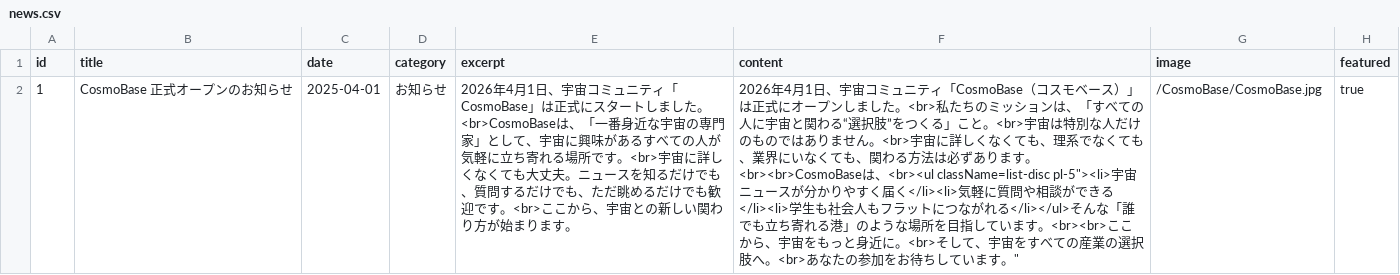
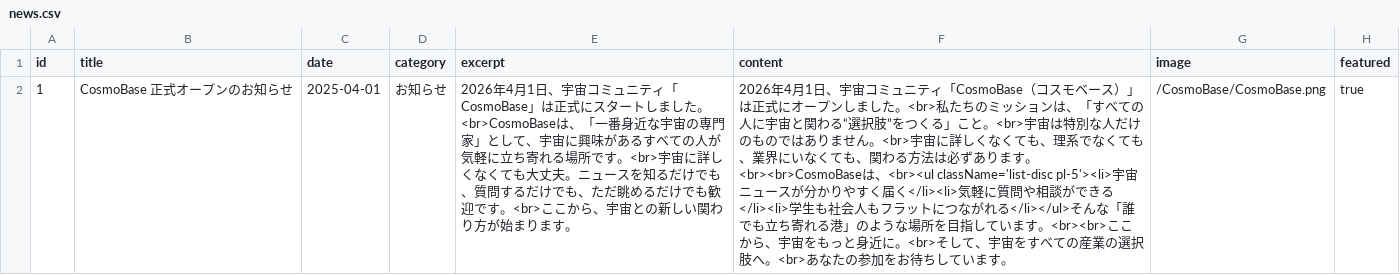
Before and after one commit to FSIFofficial/CosmoBase, a CSV file: data/news.csv, drawn as a sheet; the diff names each change by its address in the sheet, - before the commit and + after, or states it on an @@ line.

Commit message:
Update news.csv

```diff
--- a/data/news.csv
+++ b/data/news.csv
-F2 (content): …<br><br>CosmoBaseは、<br><ul className=list-disc pl-5"><li>宇宙ニュースが分かりやすく届く</li><li>気軽に質問や相談ができる</li><li>学生も社会人もフラットにつながれる</li></ul>そんな「誰でも立ち寄れる港」のような場所を目指しています。<br><br>ここから、宇宙をもっと身近に。<br>そして、宇宙をすべての産業の選択肢へ。<br>あなたの参加をお待ちしています。"
+F2 (content): …<br><br>CosmoBaseは、<br><ul className='list-disc pl-5'><li>宇宙ニュースが分かりやすく届く</li><li>気軽に質問や相談ができる</li><li>学生も社会人もフラットにつながれる</li></ul>そんな「誰でも立ち寄れる港」のような場所を目指しています。<br><br>ここから、宇宙をもっと身近に。<br>そして、宇宙をすべての産業の選択肢へ。<br>あなたの参加をお待ちしています。
-G2 (image): /CosmoBase/CosmoBase.jpg
+G2 (image): /CosmoBase/CosmoBase.png
```
